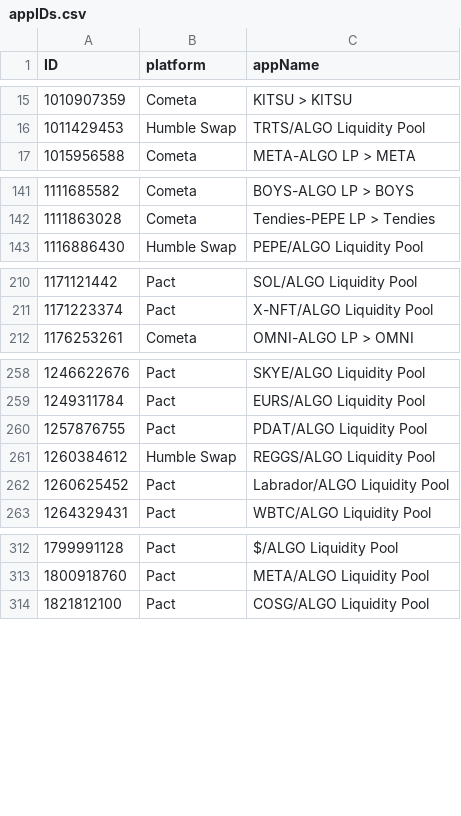
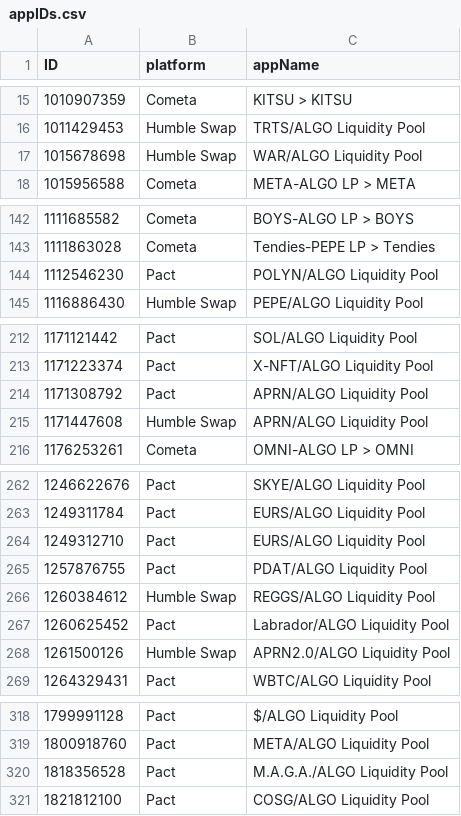
Before and after one commit to HashingSlash/Detechdefi, a CSV file: resources/appIDs.csv, drawn as a sheet; only a part is shown, gaps mark what is left out; the diff covers the shown part only.

```diff
--- a/resources/appIDs.csv
+++ b/resources/appIDs.csv
@@ -16,2 +16,3 @@ ID,platform,appName
 1011429453,Humble Swap,TRTS/ALGO Liquidity Pool
+1015678698,Humble Swap,WAR/ALGO Liquidity Pool
 1015956588,Cometa,META-ALGO LP > META
@@ -142,2 +143,3 @@ ID,platform,appName
 1111863028,Cometa,Tendies-PEPE LP > Tendies
+1112546230,Pact,POLYN/ALGO Liquidity Pool
 1116886430,Humble Swap,PEPE/ALGO Liquidity Pool
@@ -211,2 +213,4 @@ ID,platform,appName
 1171223374,Pact,X-NFT/ALGO Liquidity Pool
+1171308792,Pact,APRN/ALGO Liquidity Pool
+1171447608,Humble Swap,APRN/ALGO Liquidity Pool
 1176253261,Cometa,OMNI-ALGO LP > OMNI
@@ -259,2 +263,3 @@ ID,platform,appName
 1249311784,Pact,EURS/ALGO Liquidity Pool
+1249312710,Pact,EURS/ALGO Liquidity Pool
 1257876755,Pact,PDAT/ALGO Liquidity Pool
@@ -262,2 +267,3 @@ ID,platform,appName
 1260625452,Pact,Labrador/ALGO Liquidity Pool
+1261500126,Humble Swap,APRN2.0/ALGO Liquidity Pool
 1264329431,Pact,WBTC/ALGO Liquidity Pool
@@ -313,2 +319,3 @@ ID,platform,appName
 1800918760,Pact,META/ALGO Liquidity Pool
+1818356528,Pact,M.A.G.A./ALGO Liquidity Pool
 1821812100,Pact,COSG/ALGO Liquidity Pool
```
Also changed, not shown: 3 added rows elsewhere in this file, resources/addressBook.csv, 10 other files.
